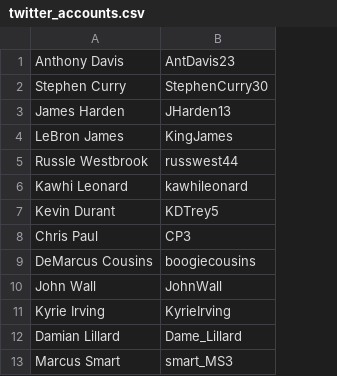
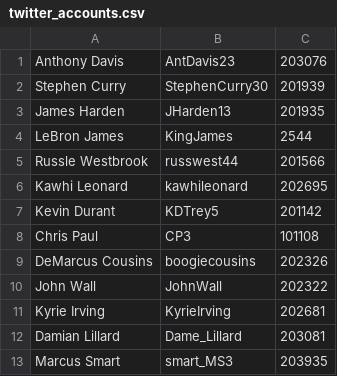
Before and after one commit to johnmwalters/nba_sentiment, a CSV file: twitter_accounts.csv, drawn as a sheet; only a part is shown; the diff names each change by its address in the sheet, - before the commit and + after, or states it on an @@ line.

Commit message:
updated to include nba id

```diff
--- a/twitter_accounts.csv
+++ b/twitter_accounts.csv
+column C, rows 1-13: 203076 | 201939 | 201935 | 2544 | 201566 | 202695 | 201142 | 101108 | 202326 | 202322 | 202681 | 203081 | 203935
```
